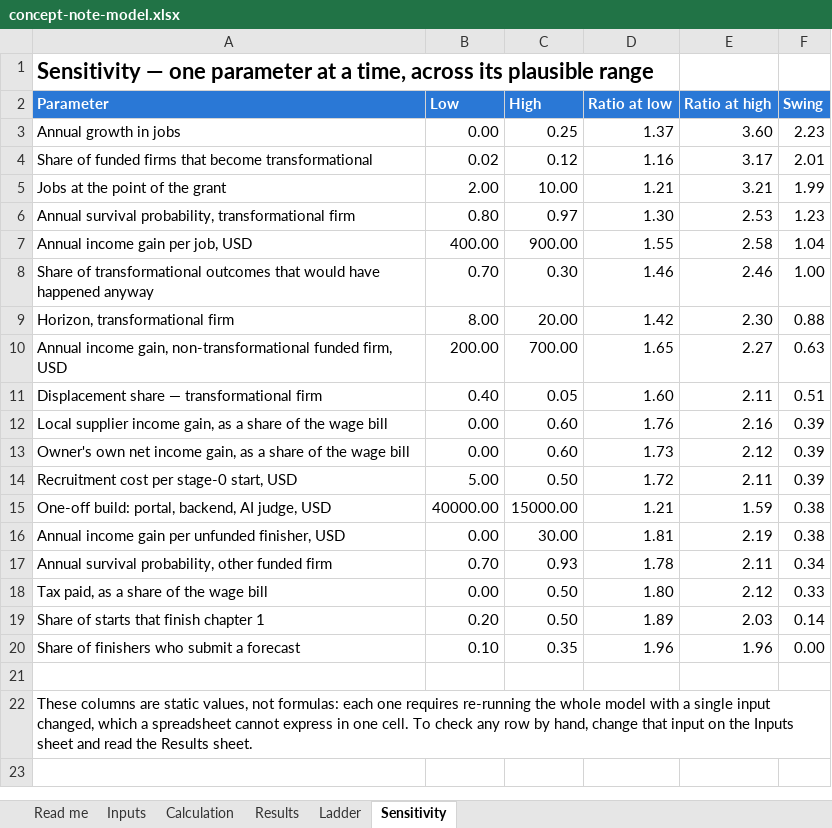
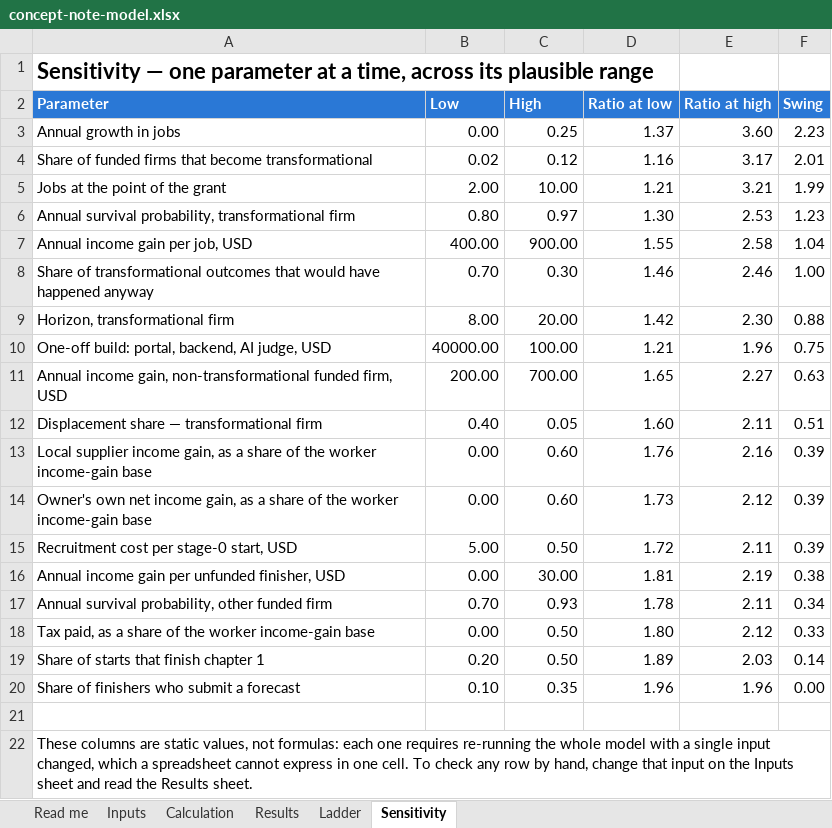
Before and after one commit to ArnoRoh/business_simulator, an Excel workbook: docs/concept-note-model.xlsx, sheet Sensitivity, drawn as a sheet; values as stored, in another font and other column widths than the file's, no borders; removed rows and columns are numbered as before the commit, all else as after; the diff names each change by its address in the sheet, - before the commit and + after, or states it on an @@ line.

```diff
--- a/docs/concept-note-model.xlsx (sheet Sensitivity)
+++ b/docs/concept-note-model.xlsx (sheet Sensitivity)
+row 10: One-off build: portal, backend, AI judge, USD | 40000.00 | 100.00 | 1.21 | 1.96 | 0.75
-A13 (Parameter): …of the wage bill
+A13 (Parameter): …of the worker income-gain base
-A14 (Parameter): …of the wage bill
+A14 (Parameter): …of the worker income-gain base
-row 15: One-off build: portal, backend, AI judge, USD | 40000.00 | 15000.00 | 1.21 | 1.59 | 0.38
-A18 (Parameter): Tax paid, as a share of the wage bill
+A18 (Parameter): Tax paid, as a share of the worker income-gain base
```
Also changed, not shown: sheet Inputs, sheet Calculation, sheet Ladder, 49 other files.
